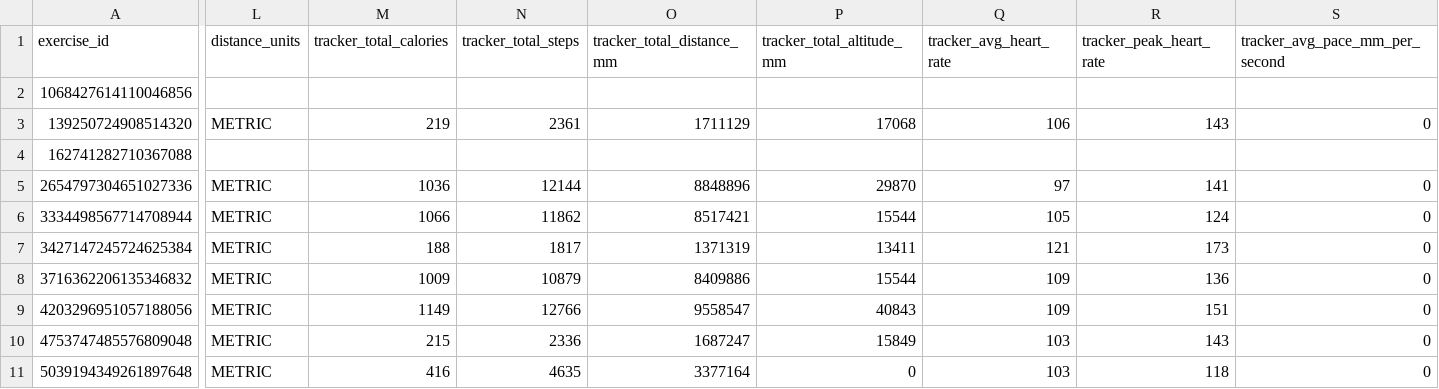
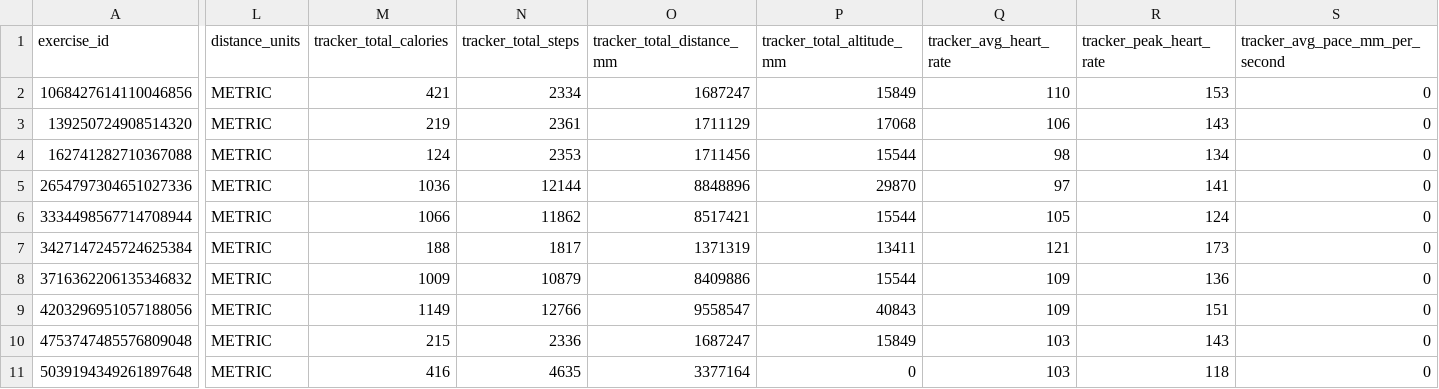
Before and after one commit to rafaferne/SmartMedTFG, a CSV file: datos/activityScore/UserExercises_2025-05-15.csv, drawn as a sheet; only a part is shown, gaps mark what is left out; the diff covers the shown part only; the diff names each change by its address in the sheet, - before the commit and + after, or states it on an @@ line.

Commit message:
Datos subidos a GIT

```diff
--- a/datos/activityScore/UserExercises_2025-05-15.csv
+++ b/datos/activityScore/UserExercises_2025-05-15.csv
-L2 (distance_units): (empty)
+L2 (distance_units): METRIC
-M2 (tracker_total_calories): (empty)
+M2 (tracker_total_calories): 421
-N2 (tracker_total_steps): (empty)
+N2 (tracker_total_steps): 2334
-O2 (tracker_total_distance_mm): (empty)
+O2 (tracker_total_distance_mm): 1687247
-P2 (tracker_total_altitude_mm): (empty)
+P2 (tracker_total_altitude_mm): 15849
-Q2 (tracker_avg_heart_rate): (empty)
+Q2 (tracker_avg_heart_rate): 110
-R2 (tracker_peak_heart_rate): (empty)
+R2 (tracker_peak_heart_rate): 153
-S2 (tracker_avg_pace_mm_per_second): (empty)
+S2 (tracker_avg_pace_mm_per_second): 0
-L4 (distance_units): (empty)
+L4 (distance_units): METRIC
-M4 (tracker_total_calories): (empty)
+M4 (tracker_total_calories): 124
-N4 (tracker_total_steps): (empty)
+N4 (tracker_total_steps): 2353
-O4 (tracker_total_distance_mm): (empty)
+O4 (tracker_total_distance_mm): 1711456
-P4 (tracker_total_altitude_mm): (empty)
+P4 (tracker_total_altitude_mm): 15544
-Q4 (tracker_avg_heart_rate): (empty)
+Q4 (tracker_avg_heart_rate): 98
-R4 (tracker_peak_heart_rate): (empty)
+R4 (tracker_peak_heart_rate): 134
-S4 (tracker_avg_pace_mm_per_second): (empty)
+S4 (tracker_avg_pace_mm_per_second): 0
```
Also changed, not shown: 48 edited cells elsewhere in this file.
